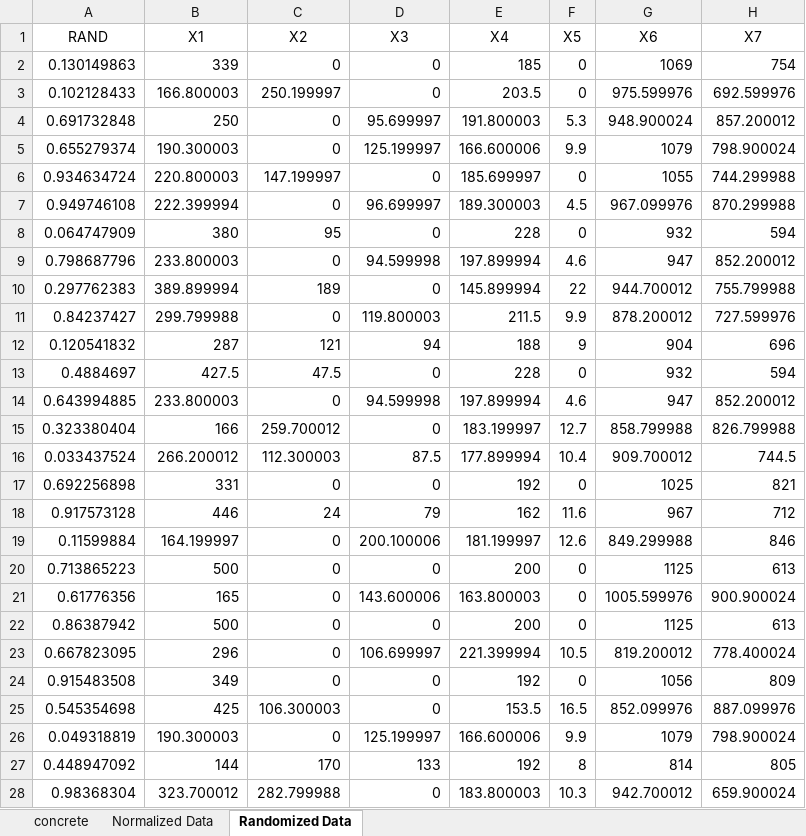
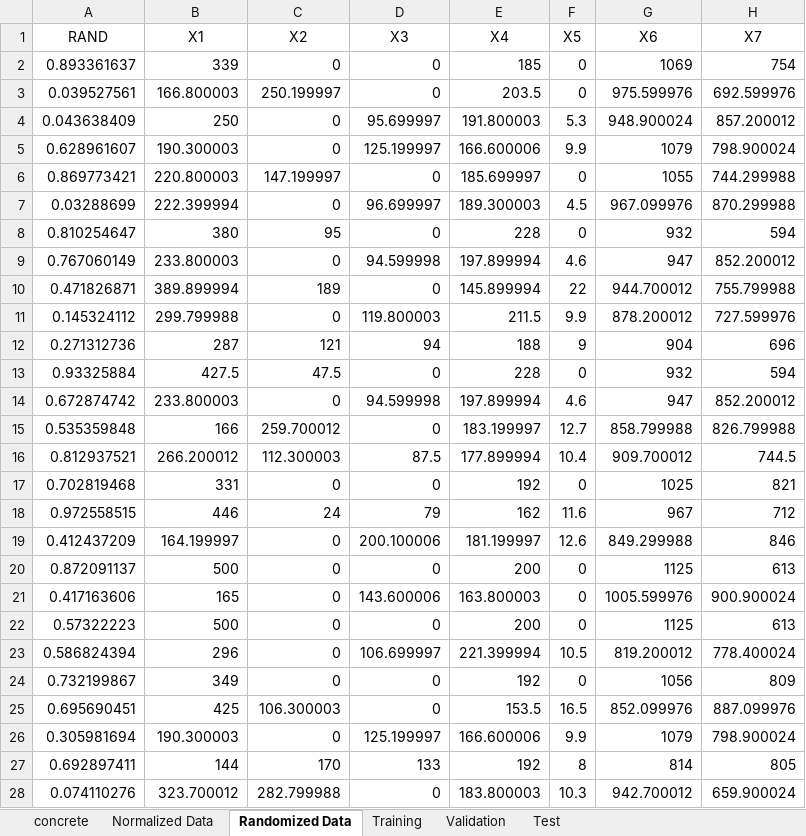
Before and after one commit to BlackCorsair/neuralNetworks, an Excel workbook: p1/concrete.xlsx, sheet Randomized Data, drawn as a sheet; only a part is shown; values as stored, in another font and other column widths than the file's, no borders; the diff covers the shown part only; the diff names each change by its address in the sheet, - before the commit and + after, or states it on an @@ line.

```diff
--- a/p1/concrete.xlsx (sheet Randomized Data)
+++ b/p1/concrete.xlsx (sheet Randomized Data)
+sheet tab: Training
+sheet tab: Validation
+sheet tab: Test
-A2 (RAND): 0.130149863
+A2 (RAND): 0.893361637
-A3 (RAND): 0.102128433
+A3 (RAND): 0.039527561
-A4 (RAND): 0.691732848
+A4 (RAND): 0.043638409
-A5 (RAND): 0.655279374
+A5 (RAND): 0.628961607
-A6 (RAND): 0.934634724
+A6 (RAND): 0.869773421
-A7 (RAND): 0.949746108
+A7 (RAND): 0.03288699
-A8 (RAND): 0.064747909
+A8 (RAND): 0.810254647
-A9 (RAND): 0.798687796
+A9 (RAND): 0.767060149
-A10 (RAND): 0.297762383
+A10 (RAND): 0.471826871
-A11 (RAND): 0.84237427
+A11 (RAND): 0.145324112
-A12 (RAND): 0.120541832
+A12 (RAND): 0.271312736
-A13 (RAND): 0.4884697
+A13 (RAND): 0.93325884
-A14 (RAND): 0.643994885
+A14 (RAND): 0.672874742
-A15 (RAND): 0.323380404
+A15 (RAND): 0.535359848
-A16 (RAND): 0.033437524
+A16 (RAND): 0.812937521
-A17 (RAND): 0.692256898
+A17 (RAND): 0.702819468
-A18 (RAND): 0.917573128
+A18 (RAND): 0.972558515
-A19 (RAND): 0.11599884
+A19 (RAND): 0.412437209
-A20 (RAND): 0.713865223
+A20 (RAND): 0.872091137
-A21 (RAND): 0.61776356
+A21 (RAND): 0.417163606
-A22 (RAND): 0.86387942
+A22 (RAND): 0.57322223
-A23 (RAND): 0.667823095
+A23 (RAND): 0.586824394
-A24 (RAND): 0.915483508
+A24 (RAND): 0.732199867
-A25 (RAND): 0.545354698
+A25 (RAND): 0.695690451
-A26 (RAND): 0.049318819
+A26 (RAND): 0.305981694
-A27 (RAND): 0.448947092
+A27 (RAND): 0.692897411
-A28 (RAND): 0.98368304
+A28 (RAND): 0.074110276
```
Also changed, not shown: 1003 edited cells elsewhere in this sheet, sheet Normalized Data, 6 other files.
